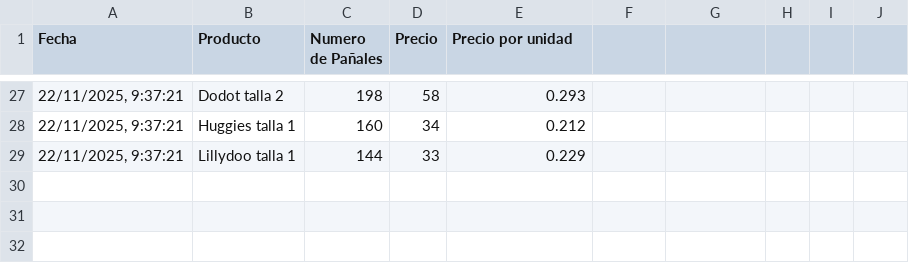
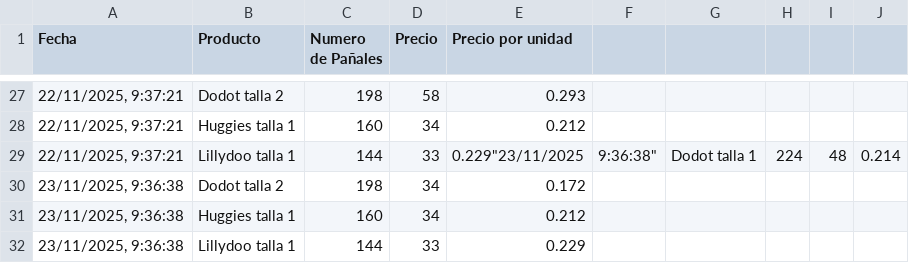
Before and after one commit to AlexanderLab/diaper-ninja, a CSV file: frontend/public/diapers.csv, drawn as a sheet; only a part is shown, gaps mark what is left out.

Commit message:
daily update and price fetch

```diff
--- a/frontend/public/diapers.csv
+++ b/frontend/public/diapers.csv
@@ -28,2 +28,5 @@ Fecha,Producto,Numero de Pañales,Precio,Precio por unidad
 "22/11/2025, 9:37:21","Huggies talla 1",160,34,0.212
-"22/11/2025, 9:37:21","Lillydoo talla 1",144,33,0.229
+"22/11/2025, 9:37:21","Lillydoo talla 1",144,33,0.229"23/11/2025, 9:36:38","Dodot talla 1",224,48,0.214
+"23/11/2025, 9:36:38","Dodot talla 2",198,34,0.172
+"23/11/2025, 9:36:38","Huggies talla 1",160,34,0.212
+"23/11/2025, 9:36:38","Lillydoo talla 1",144,33,0.229
```
